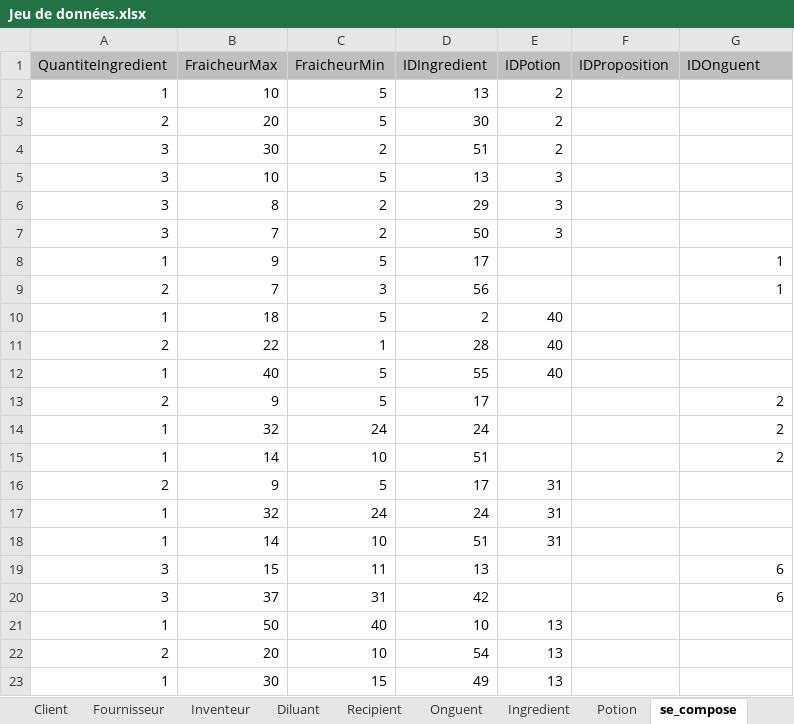
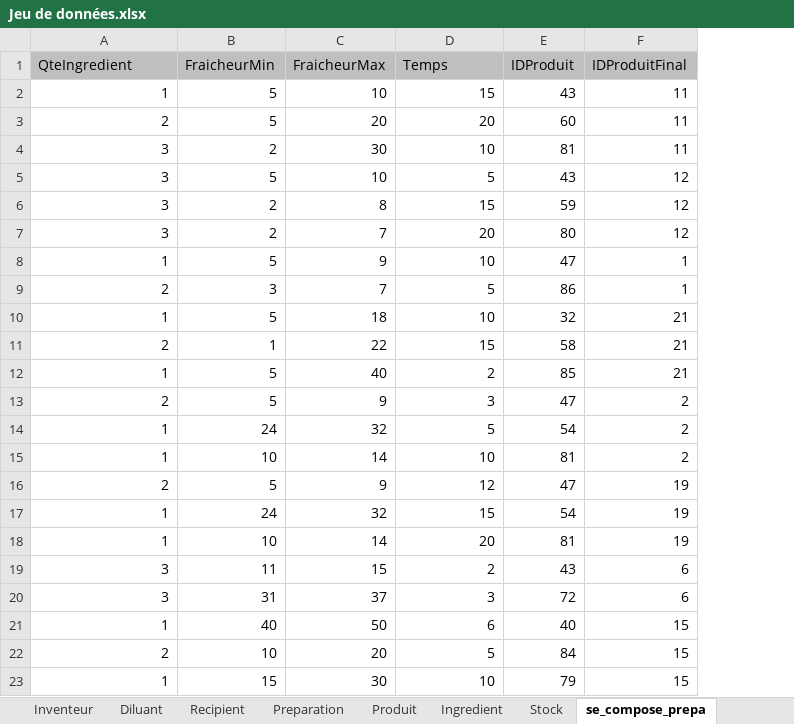
Before and after one commit to petergiromagny/GiselleMagicArts, an Excel workbook: Jeu de données.xlsx, sheet se_compose_prepa, drawn as a sheet; only a part is shown; values as stored, in another font and other column widths than the file's, no borders; removed rows and columns are numbered as before the commit, all else as after; the diff covers the shown part only; the diff names each change by its address in the sheet, - before the commit and + after, or states it on an @@ line.

```diff
--- a/Jeu de données.xlsx (sheet se_compose_prepa)
+++ b/Jeu de données.xlsx (sheet se_compose_prepa)
-sheet tab: Onguent
+sheet tab: Preparation
-sheet tab: se_compose
+sheet tab: se_compose_prepa
-sheet tab: Potion
+sheet tab: Produit
+sheet tab: Stock
+column B, rows 2-23: 5 | 5 | 2 | 5 | 2 | 2 | 5 | 3 | 5 | 1 | 5 | 5 | 24 | 10 | 5 | 24 | 10 | 11 | 31 | 40 | 10 | 15
-column D, rows 2-23: 13 | 30 | 51 | 13 | 29 | 50 | 17 | 56 | 2 | 28 | 55 | 17 | 24 | 51 | 17 | 24 | 51 | 13 | 42 | 10 | 54 | 49
-column E, rows 2-23: 2 | 2 | 2 | 3 | 3 | 3 |  |  | 40 | 40 | 40 |  |  |  | 31 | 31 | 31 |  |  | 13 | 13 | 13
-column F, empty
+column E, rows 2-23: 43 | 60 | 81 | 43 | 59 | 80 | 47 | 86 | 32 | 58 | 85 | 47 | 54 | 81 | 47 | 54 | 81 | 43 | 72 | 40 | 84 | 79
-row 1: QuantiteIngredient | FraicheurMax | FraicheurMin | IDIngredient | IDPotion | IDProposition | IDOnguent
+row 1: QteIngredient | FraicheurMin | FraicheurMax | Temps | IDProduit | IDProduitFinal
-D2: 5
+D2: 15
-F2:F4: (empty)
+F2:F4: 11
-D3: 5
+D3: 20
-D4: 2
+D4: 10
-F5:F7: (empty)
+F5:F7: 12
-D6: 2
+D6: 15
-D7: 2
+D7: 20
-D8: 5
+D8: 10
-D9: 3
+D9: 5
-D10: 5
+D10: 10
-F10:F12: (empty)
+F10:F12: 21
-D11: 1
+D11: 15
-D12: 5
+D12: 2
-D13: 5
+D13: 3
-D14: 24
+D14: 5
-D16: 5
+D16: 12
-F16:F18: (empty)
+F16:F18: 19
-D17: 24
+D17: 15
-D18: 10
+D18: 20
-D19: 11
+D19: 2
-D20: 31
+D20: 3
-D21: 40
+D21: 6
-F21:F23: (empty)
+F21:F23: 15
-D22: 10
+D22: 5
-D23: 15
+D23: 10
```
Also changed, not shown: 9 removed rows and 48 edited cells elsewhere in this sheet, sheet Ingredient, sheet Preparation, sheet contient, sheet Commande, sheet Proposition, sheet Recipient, other sheet tabs.
